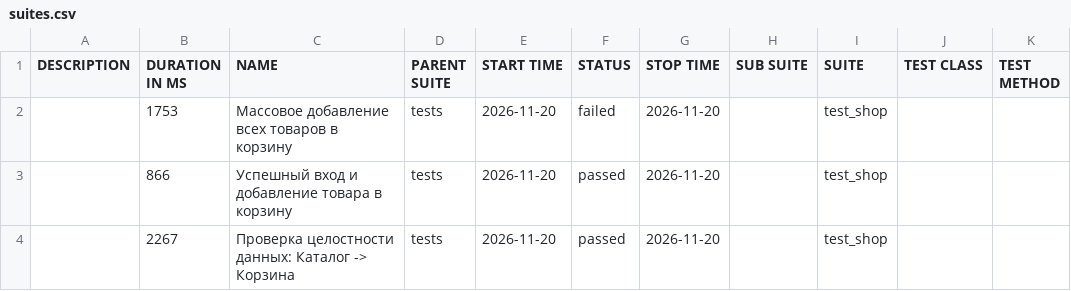
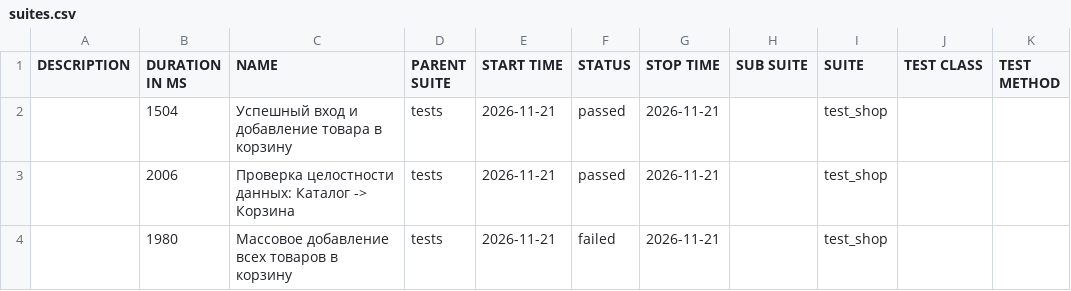
Before and after one commit to zasadwla01/automation, a CSV file: data/suites.csv, drawn as a sheet.

```diff
--- a/data/suites.csv
+++ b/data/suites.csv
@@ -1,4 +1,4 @@
 "DESCRIPTION","DURATION IN MS","NAME","PARENT SUITE","START TIME","STATUS","STOP TIME","SUB SUITE","SUITE","TEST CLASS","TEST METHOD"
-"","1753","Массовое добавление всех товаров в корзину","tests","2026-11-20","failed","2026-11-20","","test_shop","",""
-"","866","Успешный вход и добавление товара в корзину","tests","2026-11-20","passed","2026-11-20","","test_shop","",""
-"","2267","Проверка целостности данных: Каталог -> Корзина","tests","2026-11-20","passed","2026-11-20","","test_shop","",""
+"","1504","Успешный вход и добавление товара в корзину","tests","2026-11-21","passed","2026-11-21","","test_shop","",""
+"","2006","Проверка целостности данных: Каталог -> Корзина","tests","2026-11-21","passed","2026-11-21","","test_shop","",""
+"","1980","Массовое добавление всех товаров в корзину","tests","2026-11-21","failed","2026-11-21","","test_shop","",""
```
Also changed, not shown: 28 other files.
